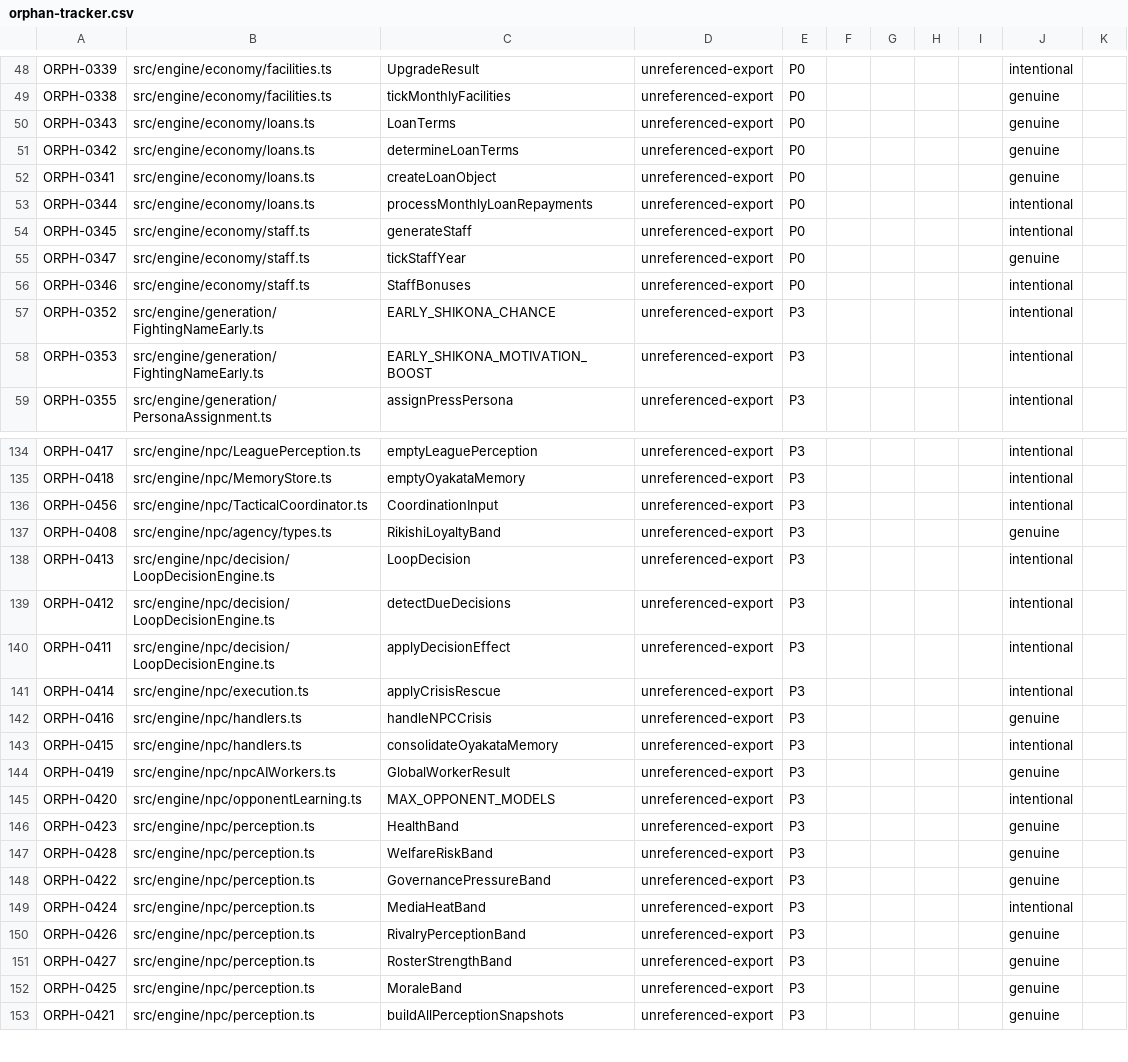
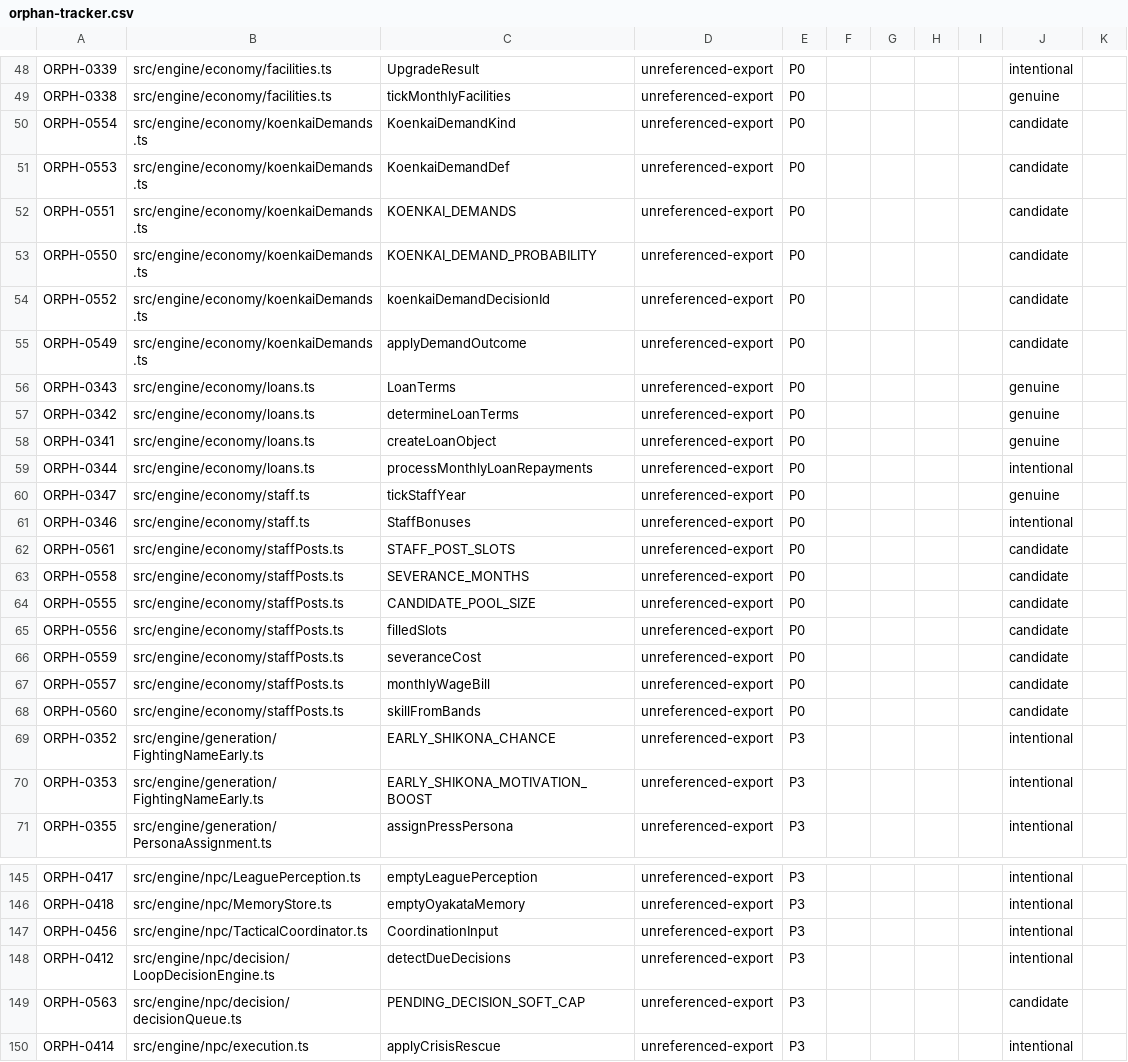
Before and after one commit to anguschoclab/Basho, a CSV file: .windsurf/audit/orphan-tracker.csv, drawn as a sheet; only a part is shown, gaps mark what is left out; the shorter side is filled out with more unchanged rows; removed rows and columns are numbered as before the commit, all else as after; the diff covers the shown part only; the diff names each change by its address in the sheet, - before the commit and + after, or states it on an @@ line.

Commit message:
fix(audit): v15 orphan reconciliation — delete dead staffPosts helpers, classify 20 new entries

```diff
--- a/.windsurf/audit/orphan-tracker.csv
+++ b/.windsurf/audit/orphan-tracker.csv
+row 50: ORPH-0554 | src/engine/economy/koenkaiDemands.ts | KoenkaiDemandKind | unreferenced-export | P0 |  |  |  |  | candidate
+row 51: ORPH-0553 | src/engine/economy/koenkaiDemands.ts | KoenkaiDemandDef | unreferenced-export | P0 |  |  |  |  | candidate
+row 52: ORPH-0551 | src/engine/economy/koenkaiDemands.ts | KOENKAI_DEMANDS | unreferenced-export | P0 |  |  |  |  | candidate
+row 53: ORPH-0550 | src/engine/economy/koenkaiDemands.ts | KOENKAI_DEMAND_PROBABILITY | unreferenced-export | P0 |  |  |  |  | candidate
+row 54: ORPH-0552 | src/engine/economy/koenkaiDemands.ts | koenkaiDemandDecisionId | unreferenced-export | P0 |  |  |  |  | candidate
+row 55: ORPH-0549 | src/engine/economy/koenkaiDemands.ts | applyDemandOutcome | unreferenced-export | P0 |  |  |  |  | candidate
-row 54: ORPH-0345 | src/engine/economy/staff.ts | generateStaff | unreferenced-export | P0 |  |  |  |  | intentional
+row 62: ORPH-0561 | src/engine/economy/staffPosts.ts | STAFF_POST_SLOTS | unreferenced-export | P0 |  |  |  |  | candidate
+row 63: ORPH-0558 | src/engine/economy/staffPosts.ts | SEVERANCE_MONTHS | unreferenced-export | P0 |  |  |  |  | candidate
+row 64: ORPH-0555 | src/engine/economy/staffPosts.ts | CANDIDATE_POOL_SIZE | unreferenced-export | P0 |  |  |  |  | candidate
+row 65: ORPH-0556 | src/engine/economy/staffPosts.ts | filledSlots | unreferenced-export | P0 |  |  |  |  | candidate
+row 66: ORPH-0559 | src/engine/economy/staffPosts.ts | severanceCost | unreferenced-export | P0 |  |  |  |  | candidate
+row 67: ORPH-0557 | src/engine/economy/staffPosts.ts | monthlyWageBill | unreferenced-export | P0 |  |  |  |  | candidate
+row 68: ORPH-0560 | src/engine/economy/staffPosts.ts | skillFromBands | unreferenced-export | P0 |  |  |  |  | candidate
-row 137: ORPH-0408 | src/engine/npc/agency/types.ts | RikishiLoyaltyBand | unreferenced-export | P3 |  |  |  |  | genuine
-row 138: ORPH-0413 | src/engine/npc/decision/LoopDecisionEngine.ts | LoopDecision | unreferenced-export | P3 |  |  |  |  | intentional
-row 140: ORPH-0411 | src/engine/npc/decision/LoopDecisionEngine.ts | applyDecisionEffect | unreferenced-export | P3 |  |  |  |  | intentional
+row 149: ORPH-0563 | src/engine/npc/decision/decisionQueue.ts | PENDING_DECISION_SOFT_CAP | unreferenced-export | P3 |  |  |  |  | candidate
```
Also changed, not shown: 6 added rows and 2 removed rows elsewhere in this file, 3 other files.
